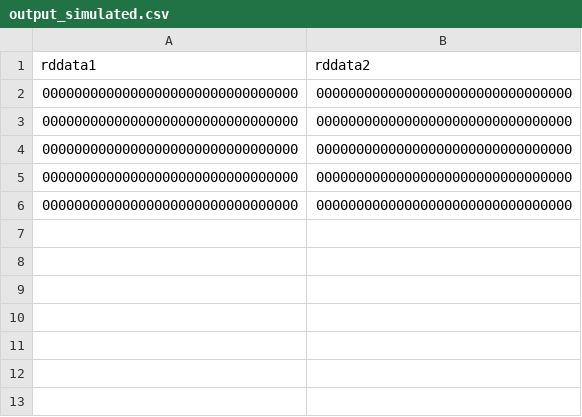
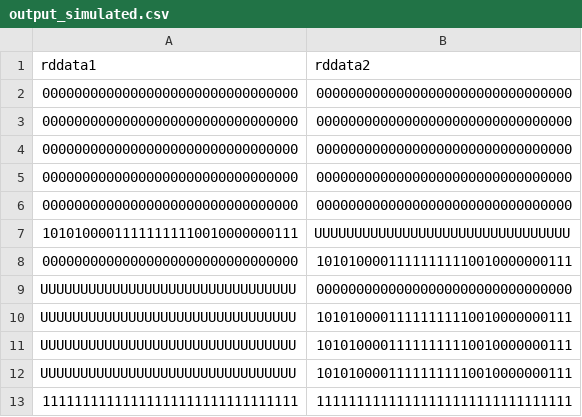
Before and after one commit to Oidlichtnwoada/MiMi, a CSV file: ca/sim/regfile_sim/output_simulated.csv, drawn as a sheet.

```diff
--- a/ca/sim/regfile_sim/output_simulated.csv
+++ b/ca/sim/regfile_sim/output_simulated.csv
@@ -6 +6,8 @@ rddata1,rddata2
 00000000000000000000000000000000,00000000000000000000000000000000
+10101000011111111110010000000111,UUUUUUUUUUUUUUUUUUUUUUUUUUUUUUUU
+00000000000000000000000000000000,10101000011111111110010000000111
+UUUUUUUUUUUUUUUUUUUUUUUUUUUUUUUU,00000000000000000000000000000000
+UUUUUUUUUUUUUUUUUUUUUUUUUUUUUUUU,10101000011111111110010000000111
+UUUUUUUUUUUUUUUUUUUUUUUUUUUUUUUU,10101000011111111110010000000111
+UUUUUUUUUUUUUUUUUUUUUUUUUUUUUUUU,10101000011111111110010000000111
+11111111111111111111111111111111,11111111111111111111111111111111
```
Also changed, not shown: ca/sim/regfile_sim/input.csv, ca/sim/regfile_sim/output_expected.csv, 1 other file.
